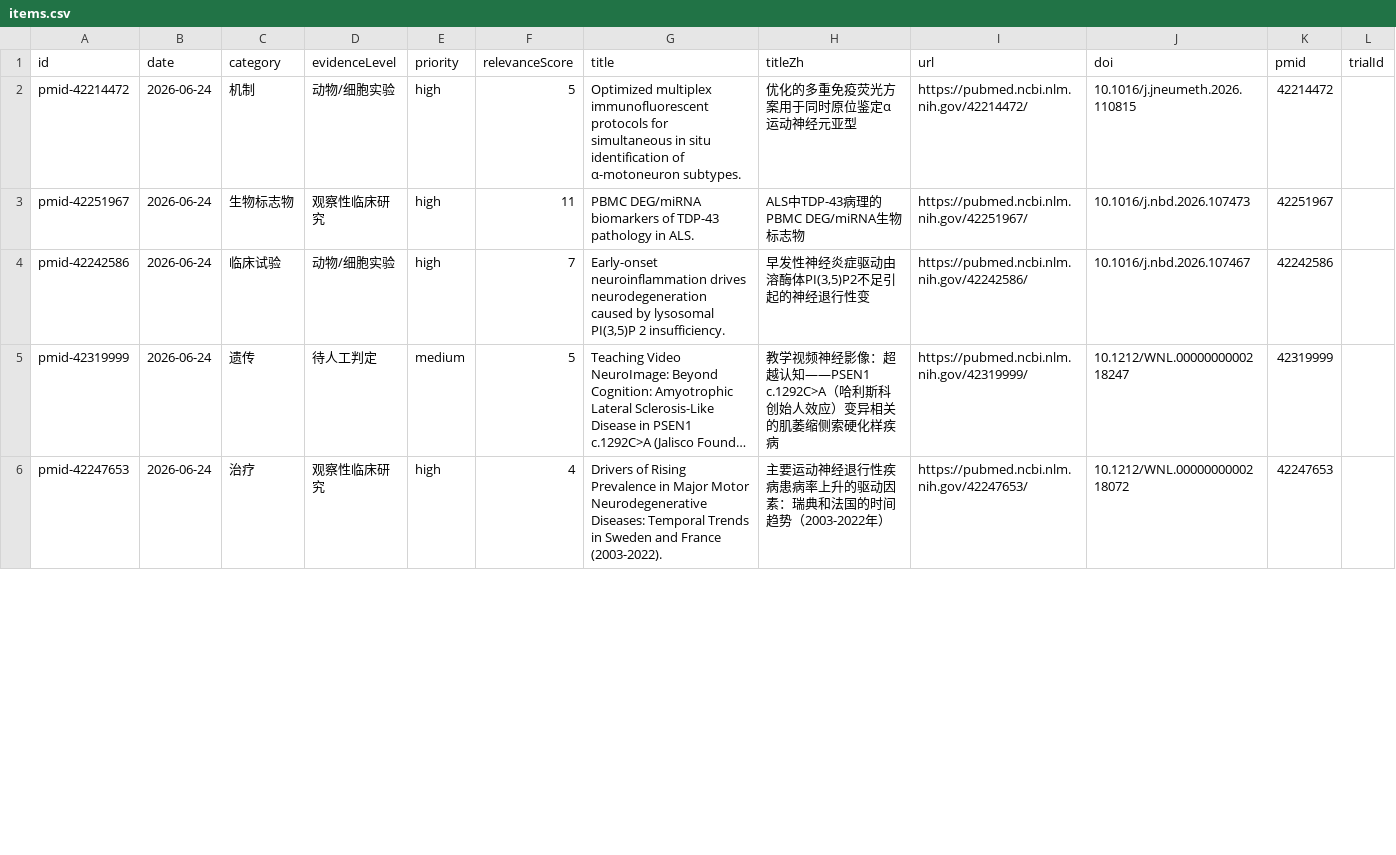
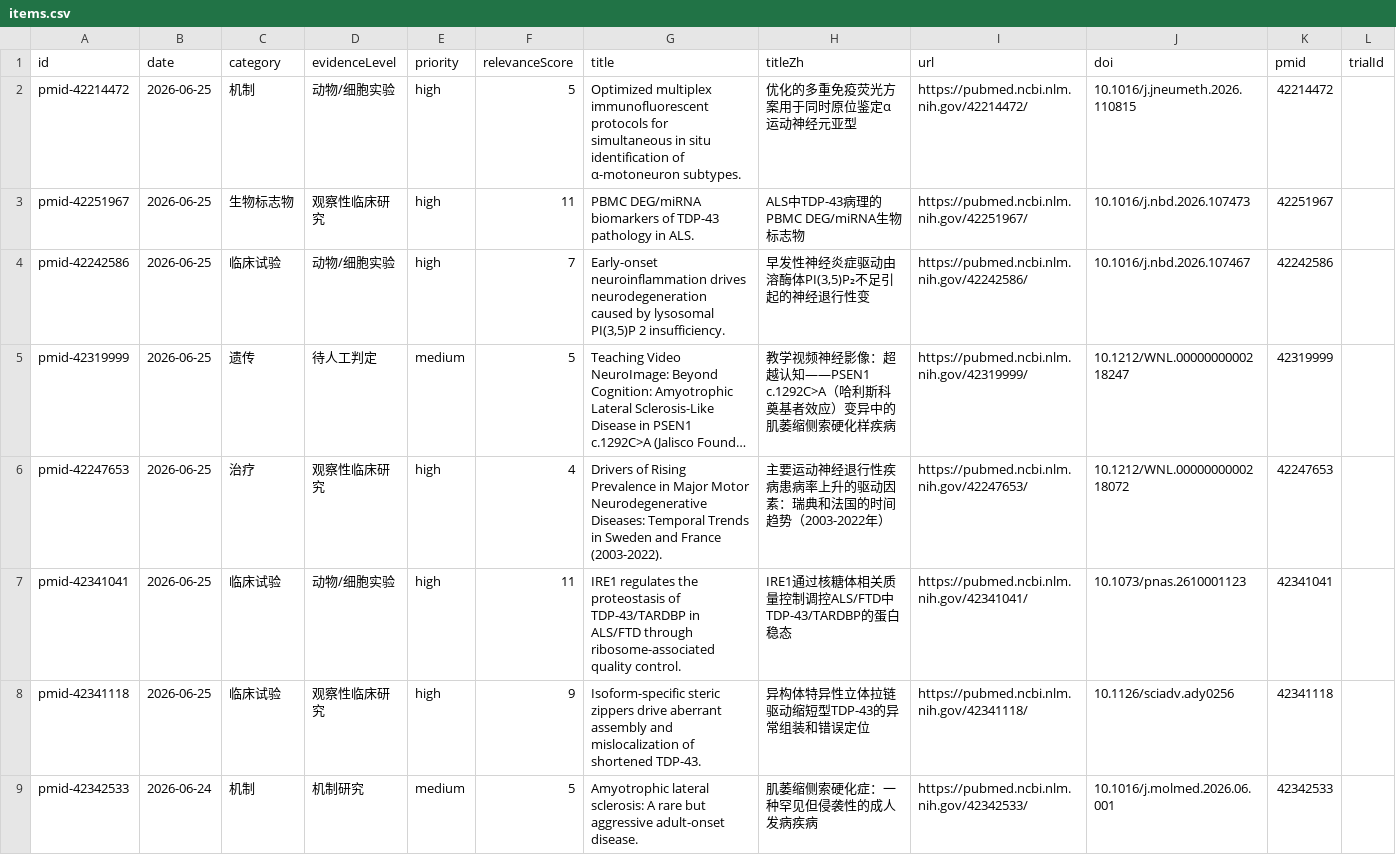
Before and after one commit to DY-bucm/als-research-site, a CSV file: exports/items.csv, drawn as a sheet; only a part is shown; long unchanged cells end in …; the diff covers the shown part only; the diff names each change by its address in the sheet, - before the commit and + after, or states it on an @@ line.

```diff
--- a/exports/items.csv
+++ b/exports/items.csv
-B2:B6 (date): 2026-06-24
+B2:B6 (date): 2026-06-25
-H4 (titleZh): 早发性神经炎症驱动由溶酶体PI(3,5)P2不足引起的神经退行性变
+H4 (titleZh): 早发性神经炎症驱动由溶酶体PI(3,5)P₂不足引起的神经退行性变
-H5 (titleZh): …哈利斯科创始人效应）变异相关的肌萎缩…
+H5 (titleZh): …哈利斯科奠基者效应）变异中的肌萎缩…
+row 7: pmid-42341041 | 2026-06-25 | 临床试验 | 动物/细胞实验 | high | 11 | IRE1 regulates the proteostasis of TDP-43/TARDBP in ALS/FTD through ribosome-associated quality control. | IRE1通过核糖体相关质量控制调控ALS/FTD中TDP-43/TARDBP的蛋白稳态 | https://pubmed.ncbi.nlm.nih.gov/42341041/ | 10.1073/pnas.2610001123 | 42341041
+row 8: pmid-42341118 | 2026-06-25 | 临床试验 | 观察性临床研究 | high | 9 | Isoform-specific steric zippers drive aberrant assembly and mislocalization of shortened TDP-43. | 异构体特异性立体拉链驱动缩短型TDP-43的异常组装和错误定位 | https://pubmed.ncbi.nlm.nih.gov/42341118/ | 10.1126/sciadv.ady0256 | 42341118
+row 9: pmid-42342533 | 2026-06-24 | 机制 | 机制研究 | medium | 5 | Amyotrophic lateral sclerosis: A rare but aggressive adult-onset disease. | 肌萎缩侧索硬化症：一种罕见但侵袭性的成人发病疾病 | https://pubmed.ncbi.nlm.nih.gov/42342533/ | 10.1016/j.molmed.2026.06.001 | 42342533
```
Also changed, not shown: 5 added rows, 5 removed rows and 9 edited cells elsewhere in this file, 9 other files.
